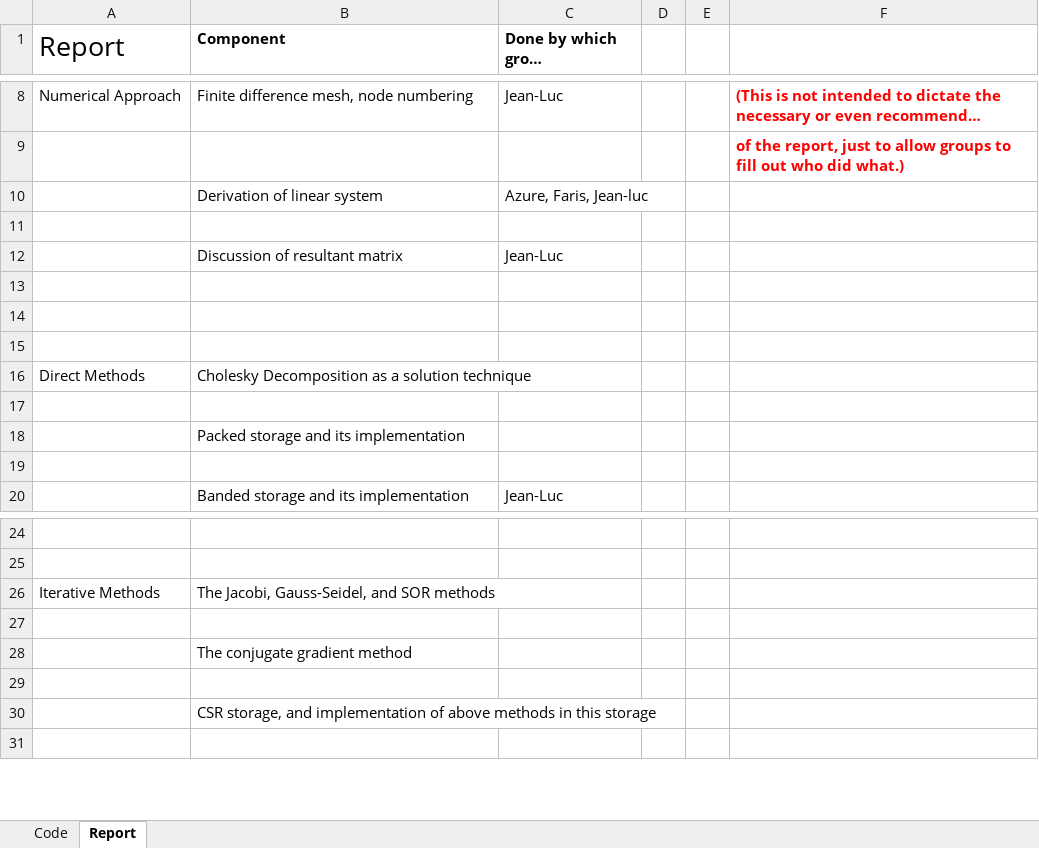
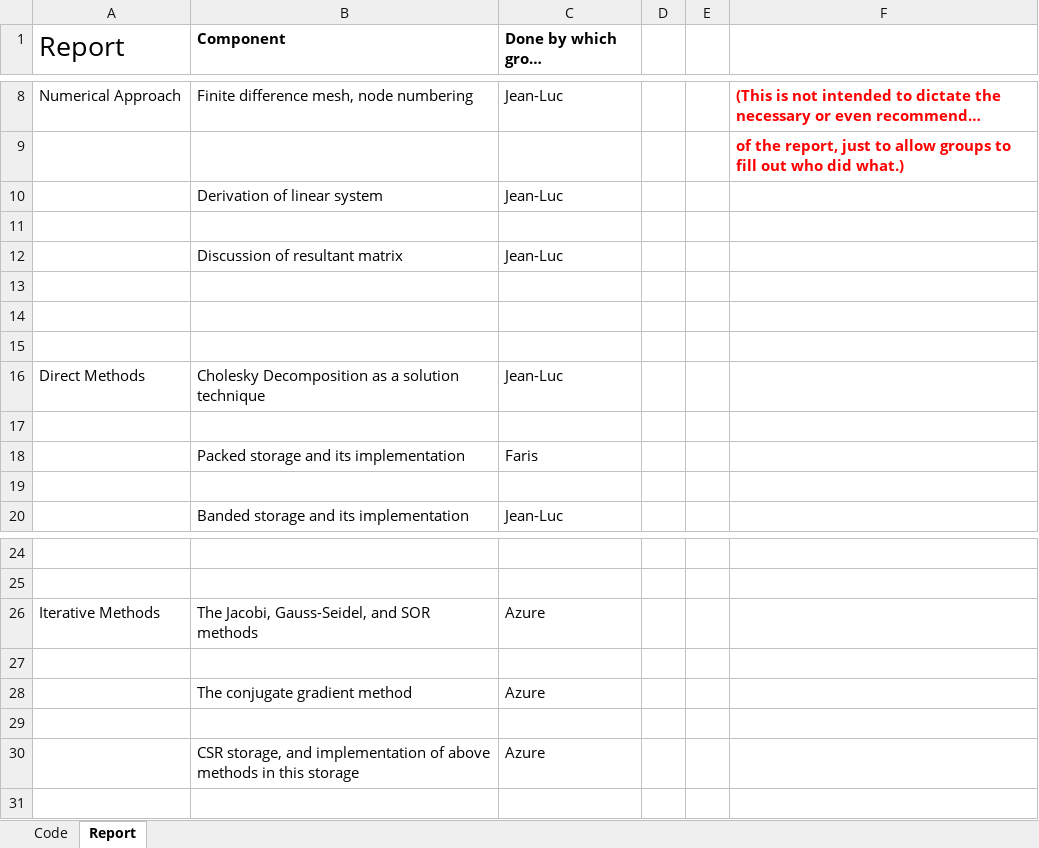
Before and after one commit to azurehutchings/Modelling-an-Electronic-Component-Case-Study, an Excel workbook: Group Contribution/MXB226GroupProjectContributions2019.xlsx, sheet Report, drawn as a sheet; only a part is shown, gaps mark what is left out; long unchanged cells end in …; values as stored, in another font and other column widths than the file's, no borders; the diff names each change by its address in the sheet, - before the commit and + after, or states it on an @@ line.

Commit message:
Group Contribution so far

```diff
--- a/Group Contribution/MXB226GroupProjectContributions2019.xlsx (sheet Report)
+++ b/Group Contribution/MXB226GroupProjectContributions2019.xlsx (sheet Report)
-C10 (Done by which group member(s)): Azure, Faris, Jean-luc
+C10 (Done by which group member(s)): Jean-Luc
-C16 (Done by which group member(s)): (empty)
+C16 (Done by which group member(s)): Jean-Luc
-C18 (Done by which group member(s)): (empty)
+C18 (Done by which group member(s)): Faris
-C26 (Done by which group member(s)): (empty)
+C26 (Done by which group member(s)): Azure
-C28 (Done by which group member(s)): (empty)
+C28 (Done by which group member(s)): Azure
-C30 (Done by which group member(s)): (empty)
+C30 (Done by which group member(s)): Azure
```
